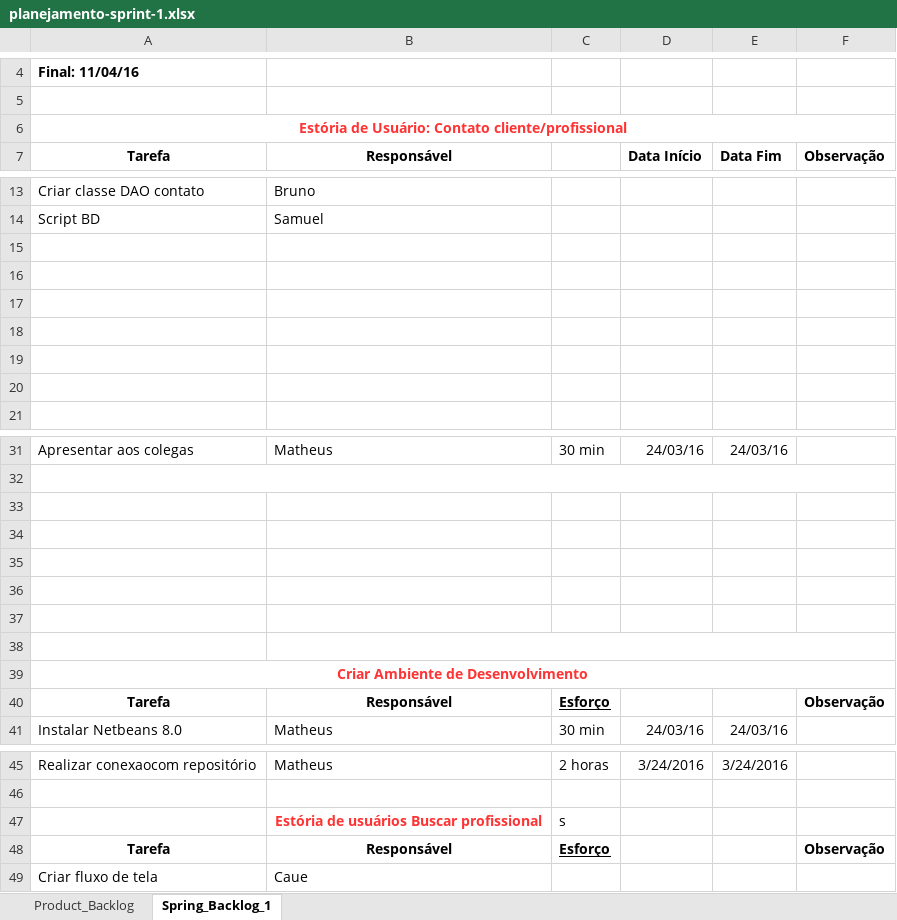
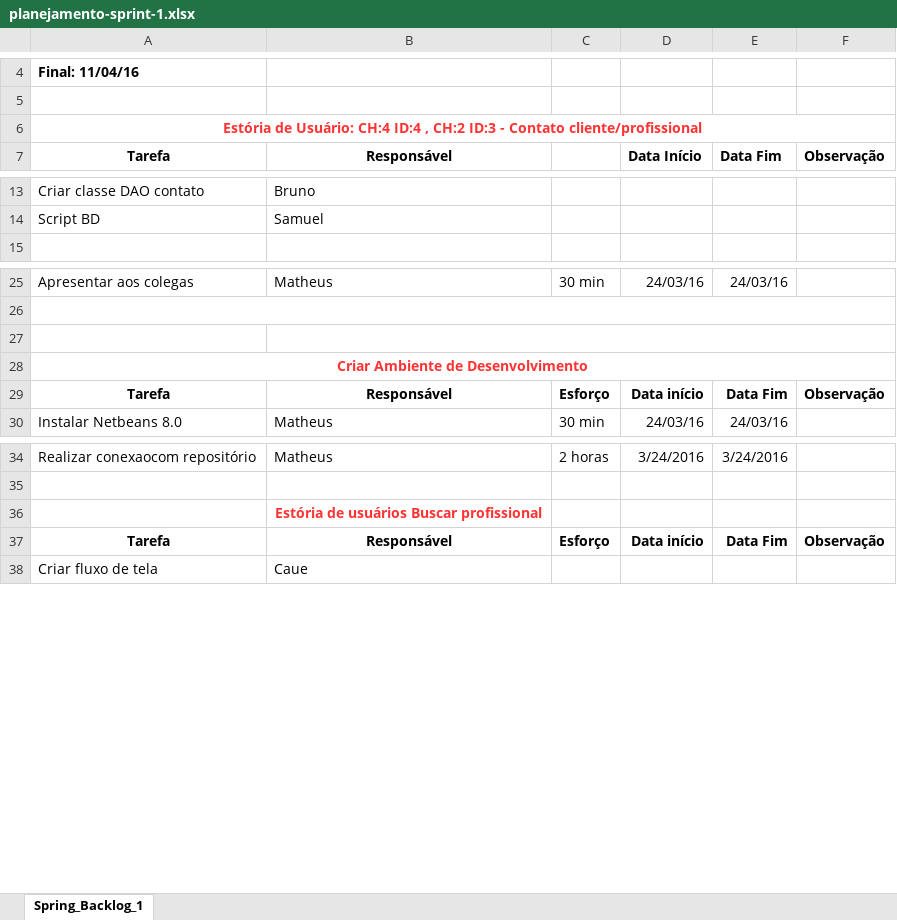
Before and after one commit to matheus-tabares/professional-tracking-system, an Excel workbook: documentos/analise-de-projeto/planejamento-sprint-1.xlsx, sheet Spring_Backlog_1, drawn as a sheet; only a part is shown, gaps mark what is left out; values as stored, in another font and other column widths than the file's, no borders; removed rows and columns are numbered as before the commit, all else as after; the diff names each change by its address in the sheet, - before the commit and + after, or states it on an @@ line.

Commit message:
posto data no planejamento

```diff
--- a/documentos/analise-de-projeto/planejamento-sprint-1.xlsx (sheet Spring_Backlog_1)
+++ b/documentos/analise-de-projeto/planejamento-sprint-1.xlsx (sheet Spring_Backlog_1)
-sheet tab: Product_Backlog
-A6: …de Usuário: Contato cliente/profissional
+A6: …de Usuário: CH:4 ID:4 , CH:2 ID:3 - Contato cliente/profissional
-row 15: (empty)
-row 16: (empty)
-row 17: (empty)
-row 18: (empty)
-row 19: (empty)
-row 20: (empty)
+B27:F27 merged
-row 34: (empty)
-row 35: (empty)
-row 36: (empty)
-row 37: (empty)
-row 38: (empty)
-C29 underline: on
+C29 underline: off
-D29: (empty)
+D29: Data início
-E29: (empty)
+E29: Data Fim
-C36: s
+C36: (empty)
-C37 underline: on
+C37 underline: off
-D37: (empty)
+D37: Data início
-E37: (empty)
+E37: Data Fim
```
Also changed, not shown: 1 other file.
